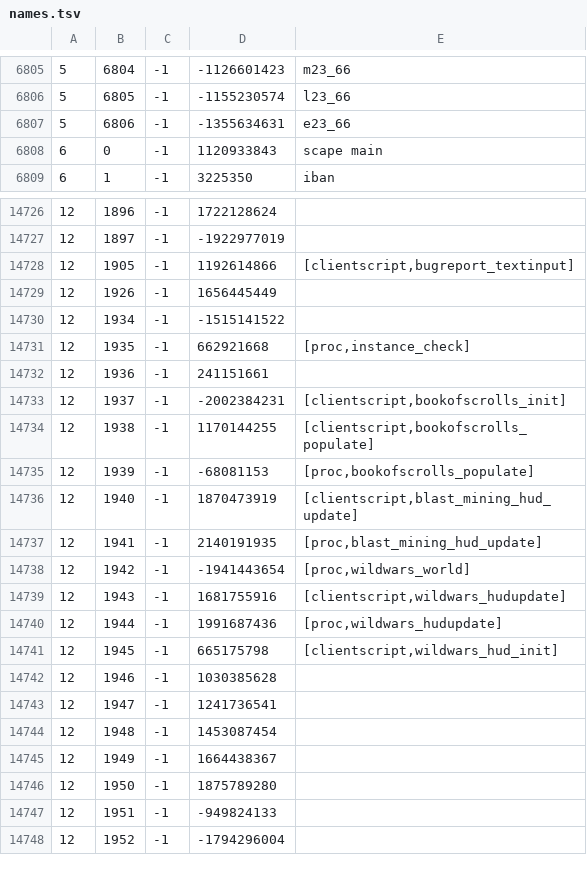
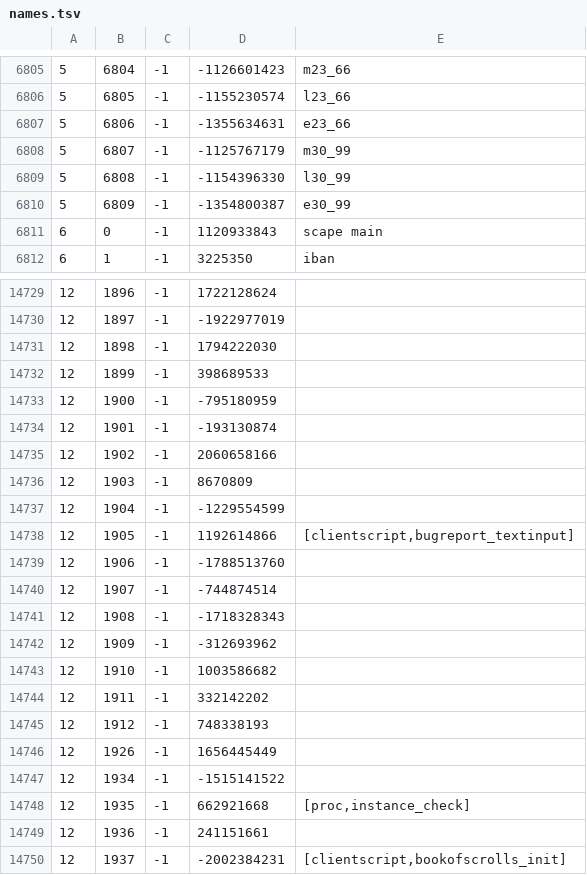
Before and after one commit to Joshua-F/cache-names, a TSV file: names.tsv, drawn as a sheet; only a part is shown, gaps mark what is left out; the shorter side is filled out with more unchanged rows; the diff names each change by its address in the sheet, - before the commit and + after, or states it on an @@ line.

```diff
--- a/names.tsv
+++ b/names.tsv
+row 6808: 5 | 6807 | -1 | -1125767179 | m30_99
+row 6809: 5 | 6808 | -1 | -1154396330 | l30_99
+row 6810: 5 | 6809 | -1 | -1354800387 | e30_99
+row 14731: 12 | 1898 | -1 | 1794222030
+row 14732: 12 | 1899 | -1 | 398689533
+row 14733: 12 | 1900 | -1 | -795180959
+row 14734: 12 | 1901 | -1 | -193130874
+row 14735: 12 | 1902 | -1 | 2060658166
+row 14736: 12 | 1903 | -1 | 8670809
+row 14737: 12 | 1904 | -1 | -1229554599
+row 14739: 12 | 1906 | -1 | -1788513760
+row 14740: 12 | 1907 | -1 | -744874514
+row 14741: 12 | 1908 | -1 | -1718328343
+row 14742: 12 | 1909 | -1 | -312693962
+row 14743: 12 | 1910 | -1 | 1003586682
+row 14744: 12 | 1911 | -1 | 332142202
+row 14745: 12 | 1912 | -1 | 748338193
```
Also changed, not shown: name-hashes.tsv.
